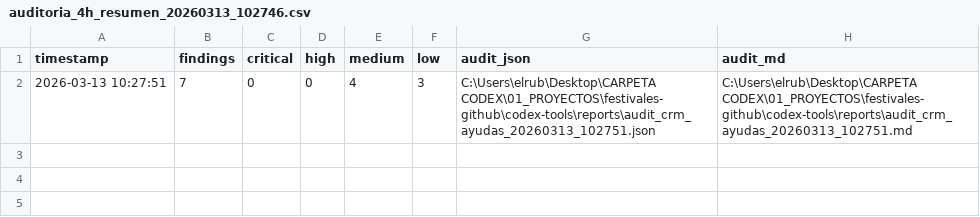
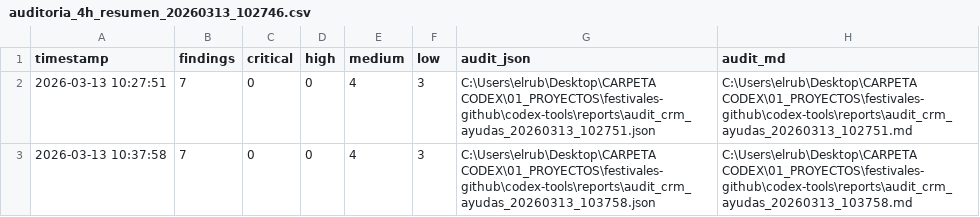
Before and after one commit to rubencoton/crm-appscript, a CSV file: codex-tools/reports/auditoria_4h_resumen_20260313_102746.csv, drawn as a sheet; the diff names each change by its address in the sheet, - before the commit and + after, or states it on an @@ line.

```diff
--- a/codex-tools/reports/auditoria_4h_resumen_20260313_102746.csv
+++ b/codex-tools/reports/auditoria_4h_resumen_20260313_102746.csv
+row 3: 2026-03-13 10:37:58 | 7 | 0 | 0 | 4 | 3 | C:\Users\elrub\Desktop\CARPETA CODEX\01_PROYECTOS\festivales-github\codex-tools\reports\audit_crm_ayudas_20260313_103758.json | C:\Users\elrub\Desktop\CARPETA CODEX\01_PROYECTOS\festivales-github\codex-tools\reports\audit_crm_ayudas_20260313_103758.md
```
Also changed, not shown: 4 other files.
